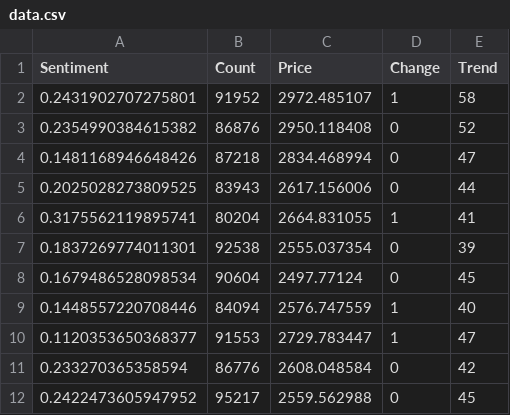
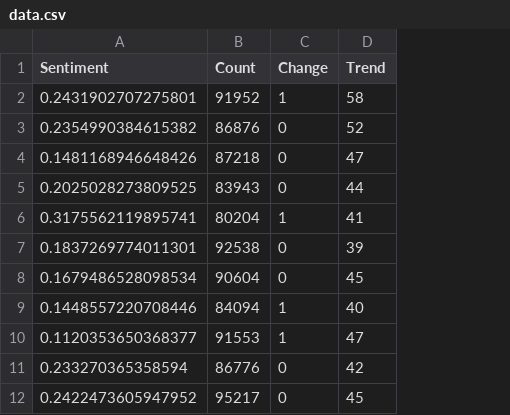
Before and after one commit to janprince/ethereum_research, a CSV file: datasets/data.csv, drawn as a sheet; only a part is shown; the diff names each change by its address in the sheet, - before the commit and + after, or states it on an @@ line.

Commit message:
Update main dataset

```diff
--- a/datasets/data.csv
+++ b/datasets/data.csv
-column C (Price), rows 2-12: 2972.485107 | 2950.118408 | 2834.468994 | 2617.156006 | 2664.831055 | 2555.037354 | 2497.77124 | 2576.747559 | 2729.783447 | 2608.048584 | 2559.562988
```
